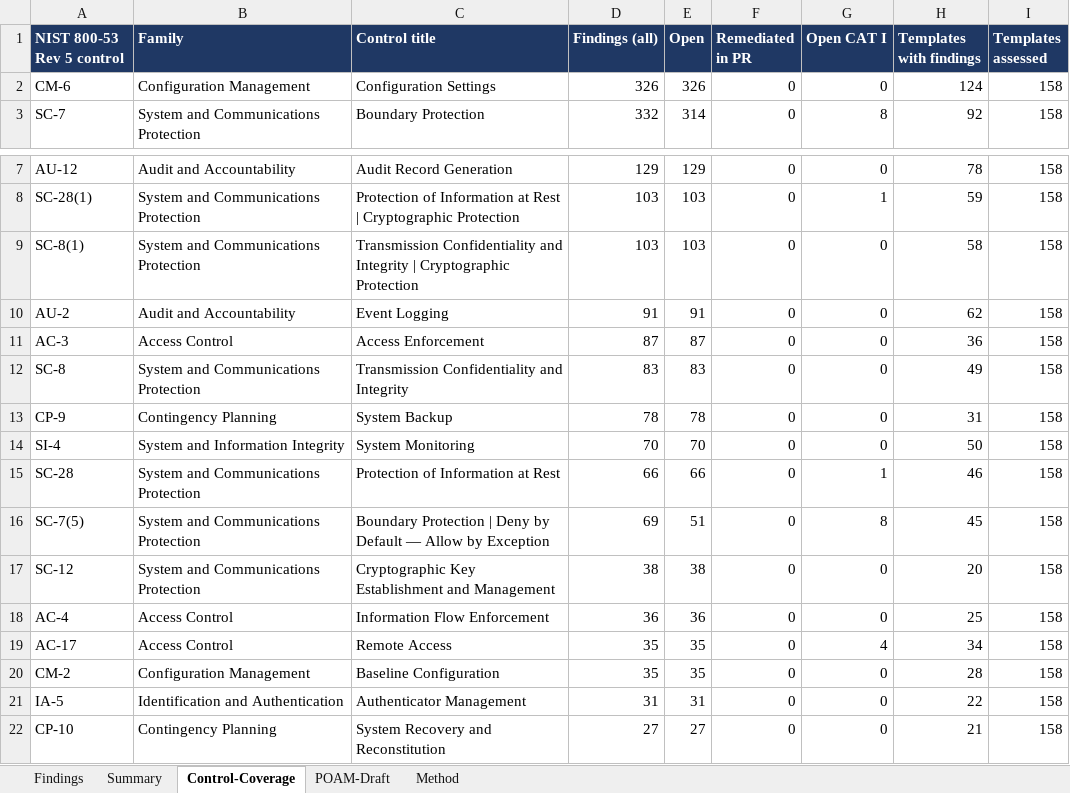
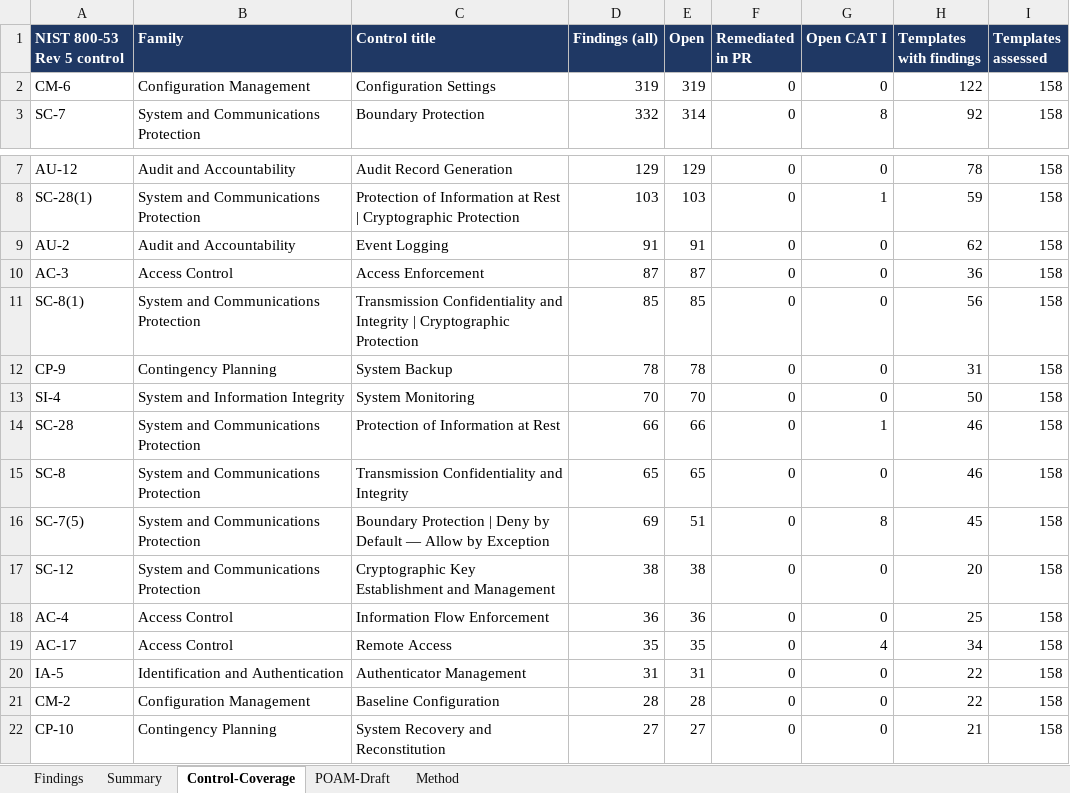
Before and after one commit to COG-GTM/aws-cloudformation-templates, an Excel workbook: security-assessment/Cloud-Security-Findings-Tracker.xlsx, sheet Control-Coverage, drawn as a sheet; only a part is shown, gaps mark what is left out; values as stored, in another font and other column widths than the file's, no borders; removed rows and columns are numbered as before the commit, all else as after; the diff names each change by its address in the sheet, - before the commit and + after, or states it on an @@ line.

```diff
--- a/security-assessment/Cloud-Security-Findings-Tracker.xlsx (sheet Control-Coverage)
+++ b/security-assessment/Cloud-Security-Findings-Tracker.xlsx (sheet Control-Coverage)
-D2 (Findings (all)): 326
+D2 (Findings (all)): 319
-E2 (Open): 326
+E2 (Open): 319
-H2 (Templates with findings): 124
+H2 (Templates with findings): 122
-row 9: SC-8(1) | System and Communications Protection | Transmission Confidentiality and Integrity | Cryptographic Protection | 103 | 103 | 0 | 0 | 58 | 158
-A11 (NIST 800-53 Rev 5 control): SC-8
+A11 (NIST 800-53 Rev 5 control): SC-8(1)
-C11 (Control title): …and Integrity
+C11 (Control title): …and Integrity | Cryptographic Protection
-D11 (Findings (all)): 83
+D11 (Findings (all)): 85
-E11 (Open): 83
+E11 (Open): 85
-H11 (Templates with findings): 49
+H11 (Templates with findings): 56
+row 15: SC-8 | System and Communications Protection | Transmission Confidentiality and Integrity | 65 | 65 | 0 | 0 | 46 | 158
-row 20: CM-2 | Configuration Management | Baseline Configuration | 35 | 35 | 0 | 0 | 28 | 158
+row 21: CM-2 | Configuration Management | Baseline Configuration | 28 | 28 | 0 | 0 | 22 | 158
```
Also changed, not shown: sheet POAM-Draft, sheet Findings, sheet Summary, sheet Method, 4 other files.
